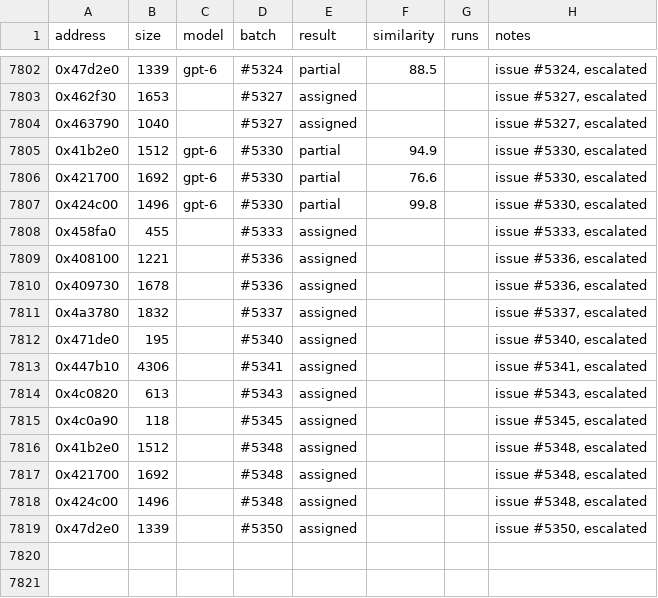
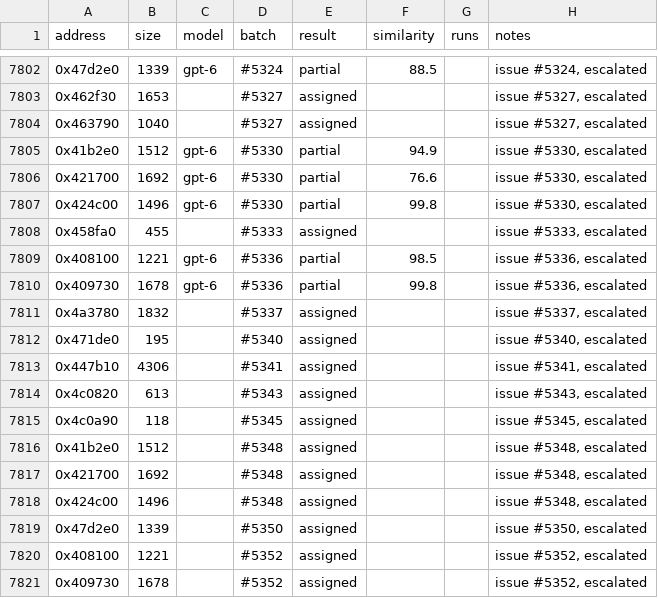
Before and after one commit to CubeB/byte-tactics, a CSV file: data/attempts.csv, drawn as a sheet; only a part is shown, gaps mark what is left out.

```diff
--- a/data/attempts.csv
+++ b/data/attempts.csv
@@ -7808,4 +7808,4 @@ address,size,model,batch,result,similarity,runs,notes
 0x458fa0,455,,#5333,assigned,,,"issue #5333, escalated"
-0x408100,1221,,#5336,assigned,,,"issue #5336, escalated"
-0x409730,1678,,#5336,assigned,,,"issue #5336, escalated"
+0x408100,1221,gpt-6,#5336,partial,98.5,,"issue #5336, escalated"
+0x409730,1678,gpt-6,#5336,partial,99.8,,"issue #5336, escalated"
 0x4a3780,1832,,#5337,assigned,,,"issue #5337, escalated"
@@ -7819 +7819,3 @@ address,size,model,batch,result,similarity,runs,notes
 0x47d2e0,1339,,#5350,assigned,,,"issue #5350, escalated"
+0x408100,1221,,#5352,assigned,,,"issue #5352, escalated"
+0x409730,1678,,#5352,assigned,,,"issue #5352, escalated"
```
Also changed, not shown: data/batches.csv, 1 other file.
